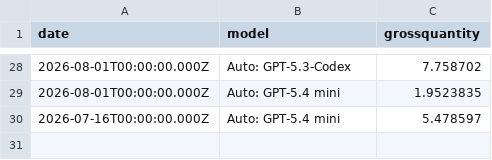
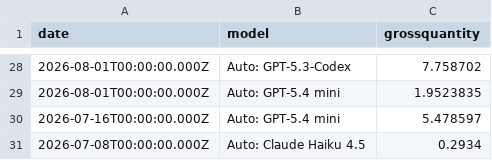
Before and after one commit to ynrng/ynrng.github.io, a CSV file: assets/copilot.csv, drawn as a sheet; only a part is shown, gaps mark what is left out; the diff names each change by its address in the sheet, - before the commit and + after, or states it on an @@ line.

Commit message:
Record Copilot usage for 2026-07-08T00:00:00.000Z

```diff
--- a/assets/copilot.csv
+++ b/assets/copilot.csv
+row 31: 2026-07-08T00:00:00.000Z | Auto: Claude Haiku 4.5 | 0.2934
```
